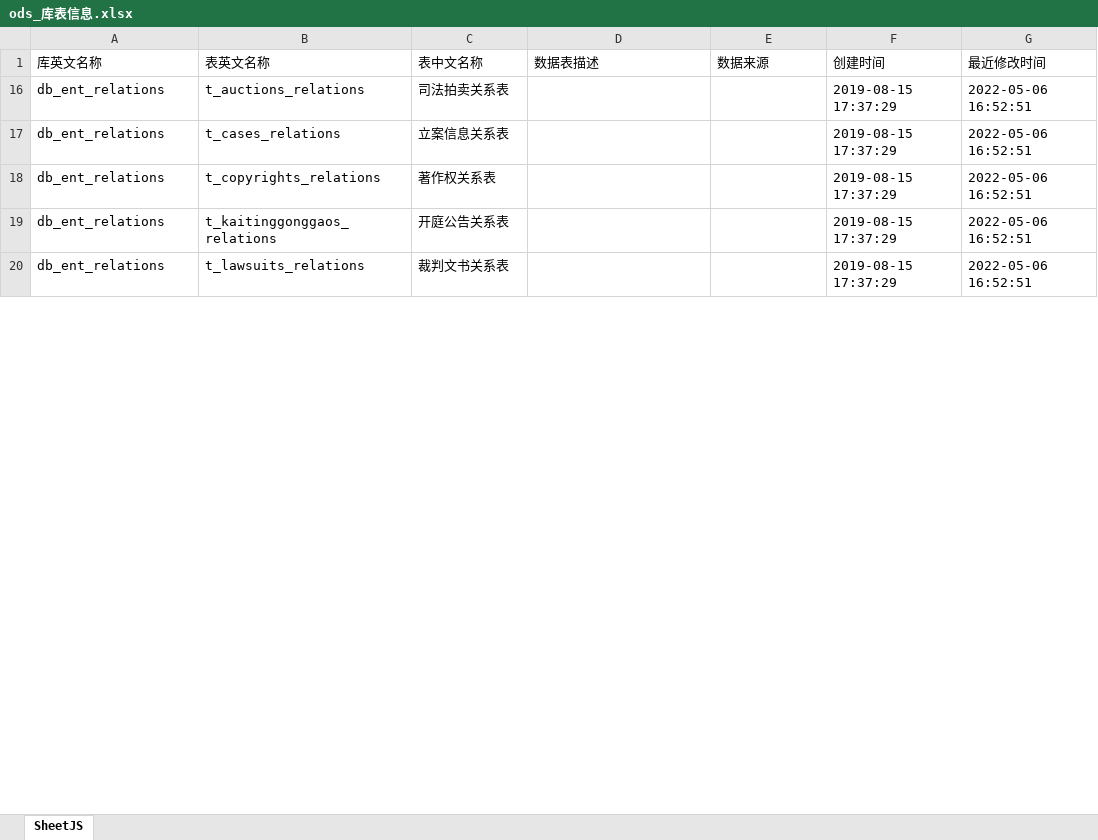
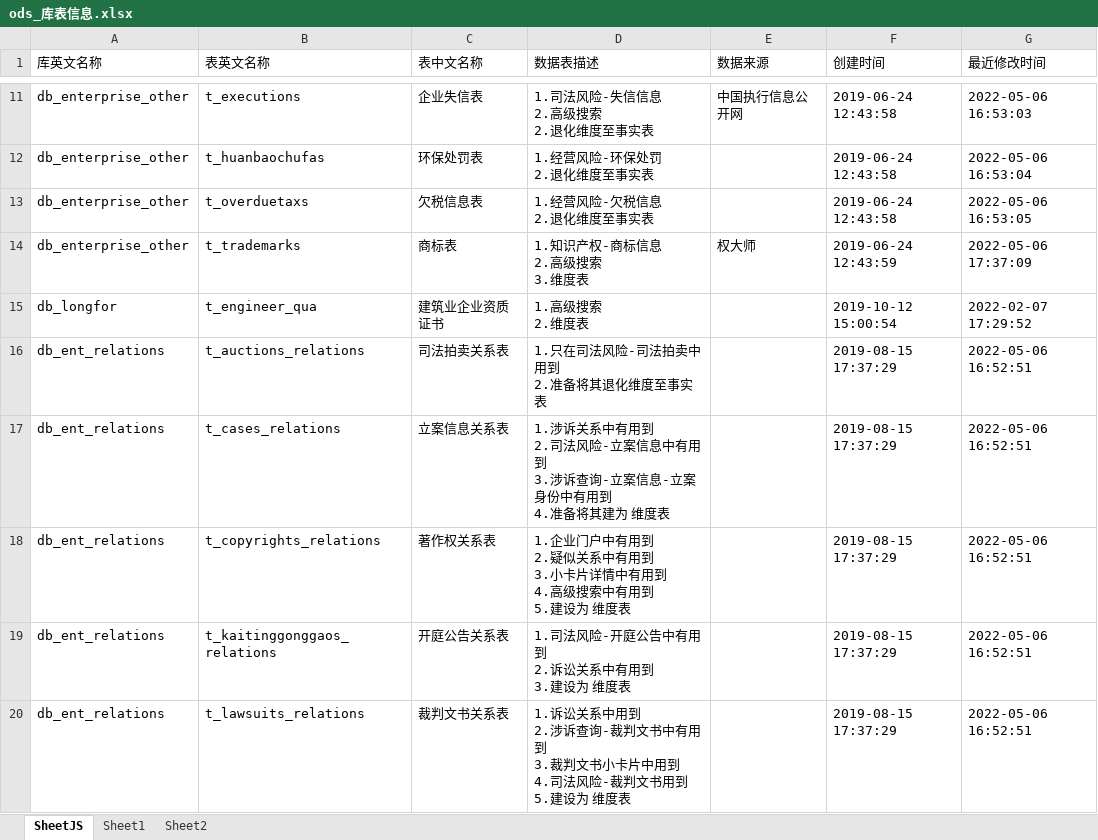
Before and after one commit to Doull666/data_warehouse, an Excel workbook: doc/ods_库表信息.xlsx, sheet SheetJS, drawn as a sheet; only a part is shown, gaps mark what is left out; values as stored, in another font and other column widths than the file's, no borders; ↵ is a line break in a cell; the diff covers the shown part only; the diff names each change by its address in the sheet, - before the commit and + after, or states it on an @@ line.

Commit message:
docs:维度表与事实表区分

```diff
--- a/doc/ods_库表信息.xlsx (sheet SheetJS)
+++ b/doc/ods_库表信息.xlsx (sheet SheetJS)
+sheet tab: Sheet1
+sheet tab: Sheet2
+row 11: db_enterprise_other | t_executions | 企业失信表 | 1.司法风险-失信信息 ↵ 2.高级搜索 ↵ 2.退化维度至事实表 | 中国执行信息公开网 | 2019-06-24 12:43:58 | 2022-05-06 16:53:03
+row 12: db_enterprise_other | t_huanbaochufas | 环保处罚表 | 1.经营风险-环保处罚 ↵ 2.退化维度至事实表 |  | 2019-06-24 12:43:58 | 2022-05-06 16:53:04
+row 13: db_enterprise_other | t_overduetaxs | 欠税信息表 | 1.经营风险-欠税信息 ↵ 2.退化维度至事实表 |  | 2019-06-24 12:43:58 | 2022-05-06 16:53:05
+row 14: db_enterprise_other | t_trademarks | 商标表 | 1.知识产权-商标信息 ↵ 2.高级搜索 ↵ 3.维度表 | 权大师 | 2019-06-24 12:43:59 | 2022-05-06 17:37:09
+row 15: db_longfor | t_engineer_qua | 建筑业企业资质证书 | 1.高级搜索 ↵ 2.维度表 |  | 2019-10-12 15:00:54 | 2022-02-07 17:29:52
-D16 (数据表描述): (empty)
+D16 (数据表描述): 1.只在司法风险-司法拍卖中用到 ↵ 2.准备将其退化维度至事实表
-D17 (数据表描述): (empty)
+D17 (数据表描述): 1.涉诉关系中有用到 ↵ 2.司法风险-立案信息中有用到 ↵ 3.涉诉查询-立案信息-立案身份中有用到 ↵ 4.准备将其建为 维度表
-D18 (数据表描述): (empty)
+D18 (数据表描述): 1.企业门户中有用到 ↵ 2.疑似关系中有用到 ↵ 3.小卡片详情中有用到 ↵ 4.高级搜索中有用到 ↵ 5.建设为 维度表
-D19 (数据表描述): (empty)
+D19 (数据表描述): 1.司法风险-开庭公告中有用到 ↵ 2.诉讼关系中有用到 ↵ 3.建设为 维度表
-D20 (数据表描述): (empty)
+D20 (数据表描述): 1.诉讼关系中用到 ↵ 2.涉诉查询-裁判文书中有用到 ↵ 3.裁判文书小卡片中用到 ↵ 4.司法风险-裁判文书用到 ↵ 5.建设为 维度表
```
Also changed, not shown: 38 added rows, 29 hidden or unhidden rows and 1 edited cell elsewhere in this sheet, hidden cells.
